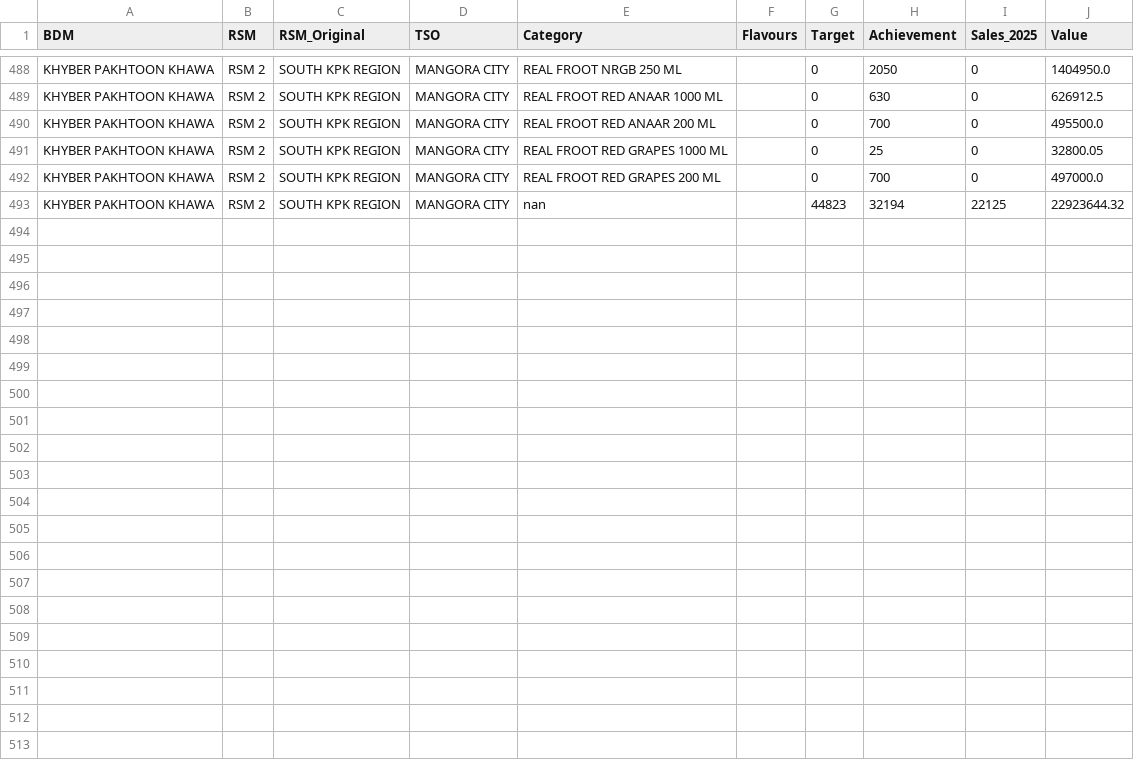
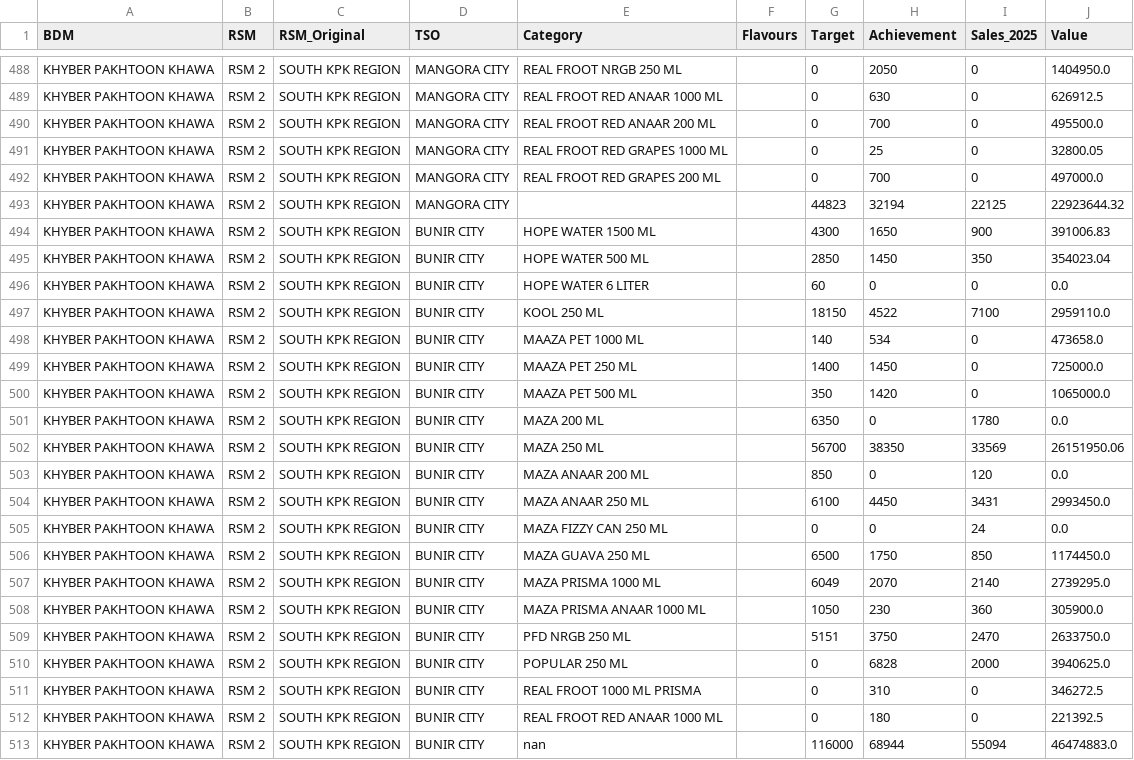
Before and after one commit to adeelrashid12/popular-dashboard, a CSV file: sales_database.csv, drawn as a sheet; only a part is shown, gaps mark what is left out.

Commit message:
Auto-update sales database

```diff
--- a/sales_database.csv
+++ b/sales_database.csv
@@ -492,2 +492,22 @@ KHYBER PAKHTOON KHAWA,RSM 2,SOUTH KPK REGION,MANGORA CITY,REAL FROOT RED GRAPES
 KHYBER PAKHTOON KHAWA,RSM 2,SOUTH KPK REGION,MANGORA CITY,REAL FROOT RED GRAPES 200 ML,,0,700,0,497000.0
-KHYBER PAKHTOON KHAWA,RSM 2,SOUTH KPK REGION,MANGORA CITY,nan,,44823,32194,22125,22923644.32
+KHYBER PAKHTOON KHAWA,RSM 2,SOUTH KPK REGION,MANGORA CITY,,,44823,32194,22125,22923644.32
+KHYBER PAKHTOON KHAWA,RSM 2,SOUTH KPK REGION,BUNIR CITY,HOPE WATER 1500 ML,,4300,1650,900,391006.83
+KHYBER PAKHTOON KHAWA,RSM 2,SOUTH KPK REGION,BUNIR CITY,HOPE WATER 500 ML,,2850,1450,350,354023.04
+KHYBER PAKHTOON KHAWA,RSM 2,SOUTH KPK REGION,BUNIR CITY,HOPE WATER 6 LITER,,60,0,0,0.0
+KHYBER PAKHTOON KHAWA,RSM 2,SOUTH KPK REGION,BUNIR CITY,KOOL 250 ML,,18150,4522,7100,2959110.0
+KHYBER PAKHTOON KHAWA,RSM 2,SOUTH KPK REGION,BUNIR CITY,MAAZA PET 1000 ML,,140,534,0,473658.0
+KHYBER PAKHTOON KHAWA,RSM 2,SOUTH KPK REGION,BUNIR CITY,MAAZA PET 250 ML,,1400,1450,0,725000.0
+KHYBER PAKHTOON KHAWA,RSM 2,SOUTH KPK REGION,BUNIR CITY,MAAZA PET 500 ML,,350,1420,0,1065000.0
+KHYBER PAKHTOON KHAWA,RSM 2,SOUTH KPK REGION,BUNIR CITY,MAZA 200 ML,,6350,0,1780,0.0
+KHYBER PAKHTOON KHAWA,RSM 2,SOUTH KPK REGION,BUNIR CITY,MAZA 250 ML,,56700,38350,33569,26151950.06
+KHYBER PAKHTOON KHAWA,RSM 2,SOUTH KPK REGION,BUNIR CITY,MAZA ANAAR 200 ML,,850,0,120,0.0
+KHYBER PAKHTOON KHAWA,RSM 2,SOUTH KPK REGION,BUNIR CITY,MAZA ANAAR 250 ML,,6100,4450,3431,2993450.0
+KHYBER PAKHTOON KHAWA,RSM 2,SOUTH KPK REGION,BUNIR CITY,MAZA FIZZY CAN 250 ML,,0,0,24,0.0
+KHYBER PAKHTOON KHAWA,RSM 2,SOUTH KPK REGION,BUNIR CITY,MAZA GUAVA 250 ML,,6500,1750,850,1174450.0
+KHYBER PAKHTOON KHAWA,RSM 2,SOUTH KPK REGION,BUNIR CITY,MAZA PRISMA 1000 ML,,6049,2070,2140,2739295.0
+KHYBER PAKHTOON KHAWA,RSM 2,SOUTH KPK REGION,BUNIR CITY,MAZA PRISMA ANAAR 1000 ML,,1050,230,360,305900.0
+KHYBER PAKHTOON KHAWA,RSM 2,SOUTH KPK REGION,BUNIR CITY,PFD NRGB 250 ML,,5151,3750,2470,2633750.0
+KHYBER PAKHTOON KHAWA,RSM 2,SOUTH KPK REGION,BUNIR CITY,POPULAR 250 ML,,0,6828,2000,3940625.0
+KHYBER PAKHTOON KHAWA,RSM 2,SOUTH KPK REGION,BUNIR CITY,REAL FROOT 1000 ML PRISMA,,0,310,0,346272.5
+KHYBER PAKHTOON KHAWA,RSM 2,SOUTH KPK REGION,BUNIR CITY,REAL FROOT RED ANAAR 1000 ML,,0,180,0,221392.5
+KHYBER PAKHTOON KHAWA,RSM 2,SOUTH KPK REGION,BUNIR CITY,nan,,116000,68944,55094,46474883.0
```
